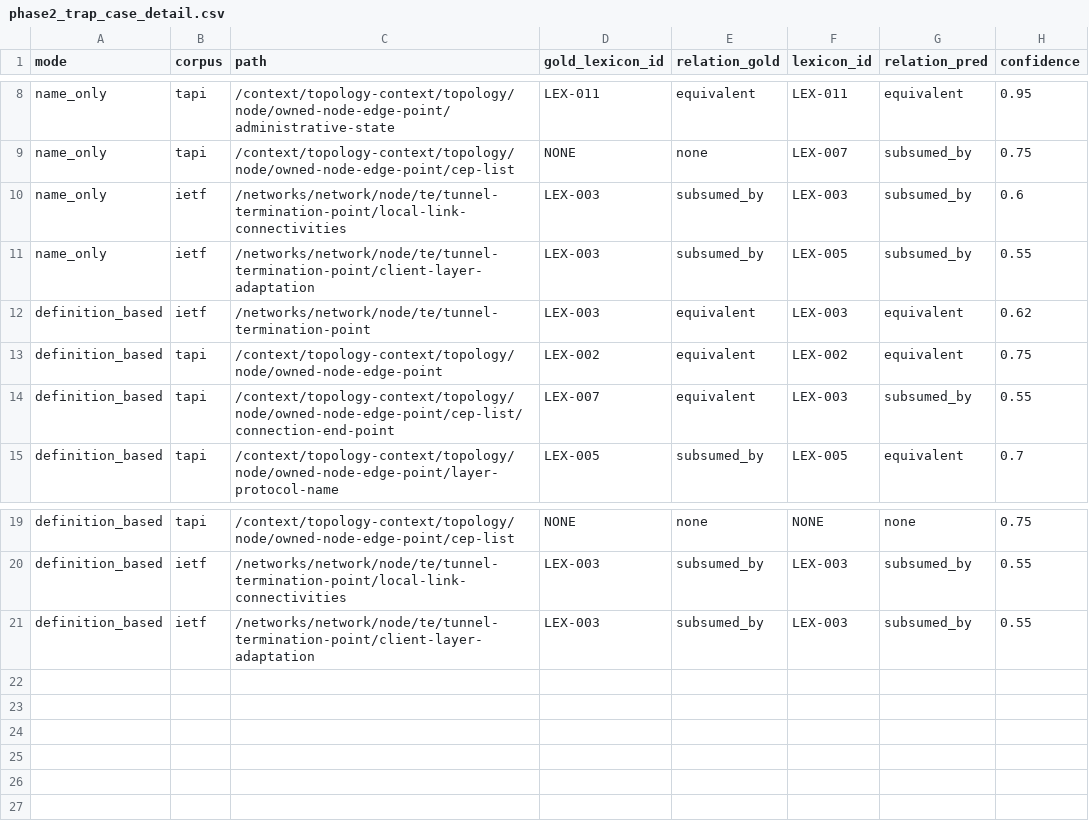
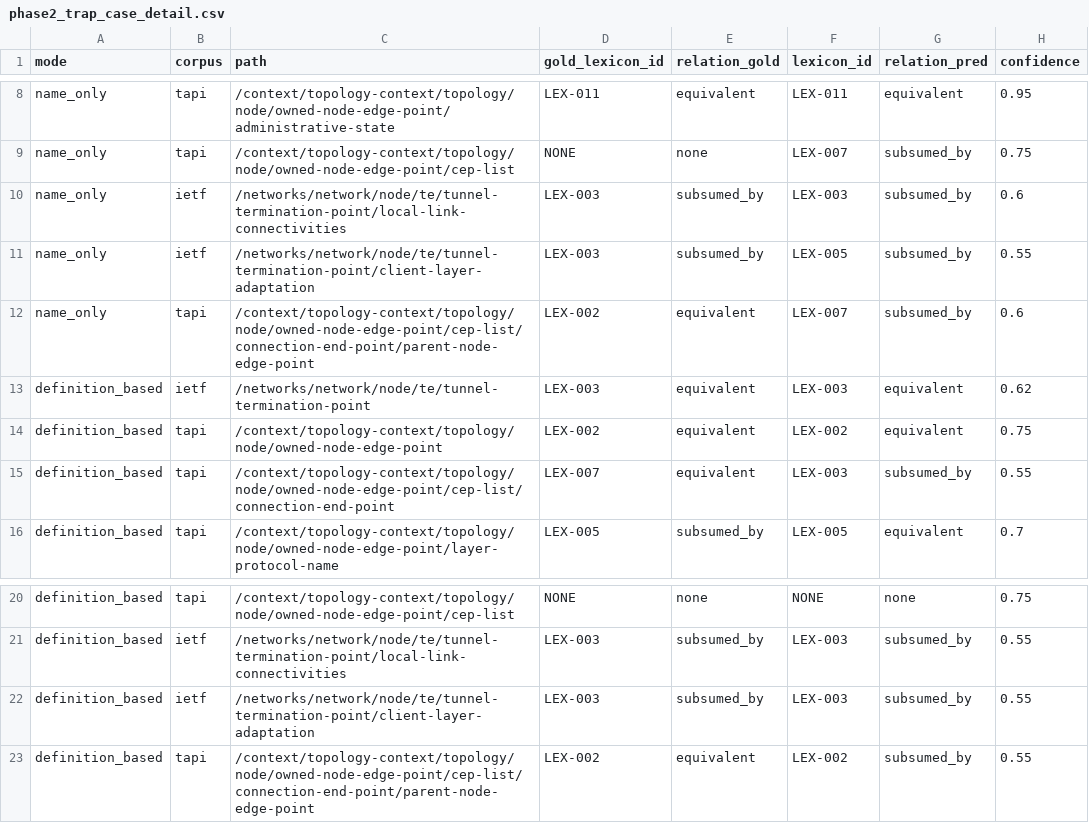
Before and after one commit to bradspau/lexicon_assessment, a CSV file: yang-anchoring-study/data/results/phase2_trap_case_detail.csv, drawn as a sheet; only a part is shown, gaps mark what is left out; the diff names each change by its address in the sheet, - before the commit and + after, or states it on an @@ line.

```diff
--- a/yang-anchoring-study/data/results/phase2_trap_case_detail.csv
+++ b/yang-anchoring-study/data/results/phase2_trap_case_detail.csv
+row 12: name_only | tapi | /context/topology-context/topology/node/owned-node-edge-point/cep-list/connection-end-point/parent-node-edge-point | LEX-002 | equivalent | LEX-007 | subsumed_by | 0.6
+row 23: definition_based | tapi | /context/topology-context/topology/node/owned-node-edge-point/cep-list/connection-end-point/parent-node-edge-point | LEX-002 | equivalent | LEX-002 | subsumed_by | 0.55
```
Also changed, not shown: yang-anchoring-study/data/gold/gold_standard.csv, yang-anchoring-study/data/results/phase2_scores.csv, 5 other files.
